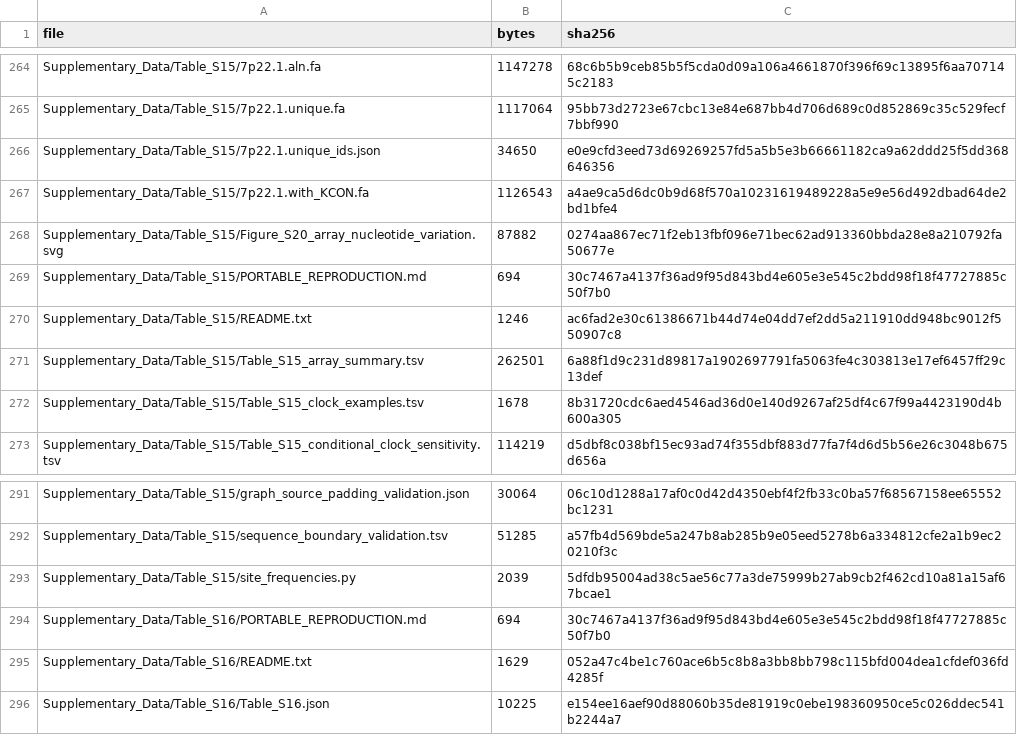
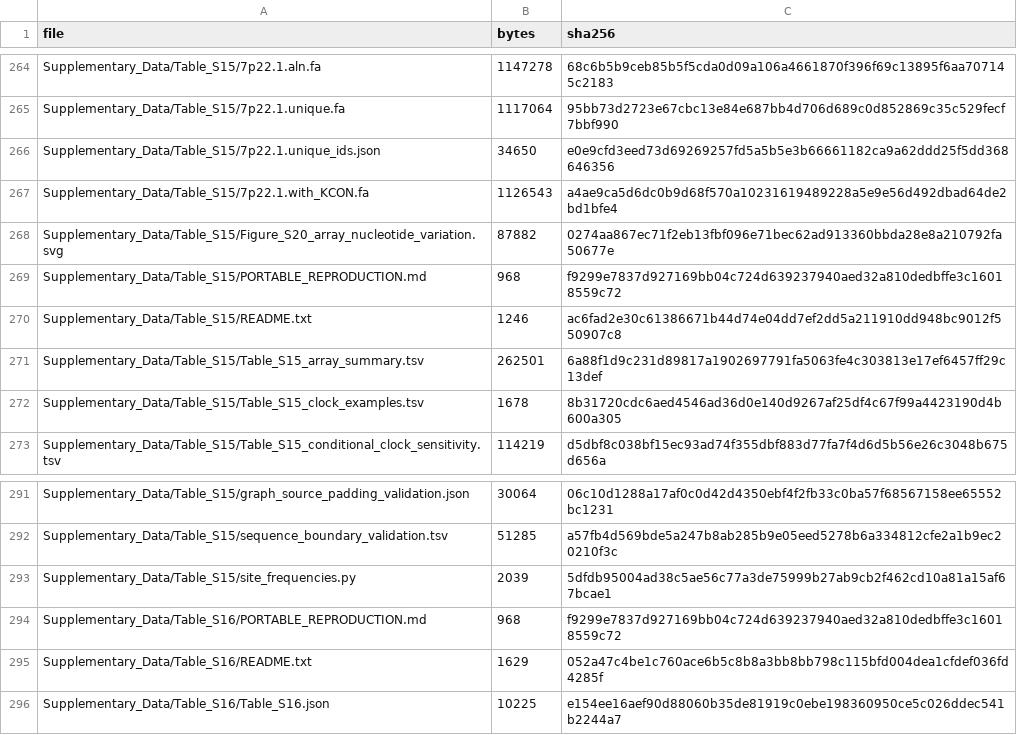
Before and after one commit to dmworstell/hml2-pangenome, a TSV file: release_manifest.tsv, drawn as a sheet; only a part is shown, gaps mark what is left out; the diff covers the shown part only.

```diff
--- a/release_manifest.tsv
+++ b/release_manifest.tsv
@@ -268,3 +268,3 @@ Supplementary_Data/Table_S15/7p22.1.with_KCON.fa	1126543	a4ae9ca5d6dc0b9d68f570a
 Supplementary_Data/Table_S15/Figure_S20_array_nucleotide_variation.svg	87882	0274aa867ec71f2eb13fbf096e71bec62ad913360bbda28e8a210792fa50677e
-Supplementary_Data/Table_S15/PORTABLE_REPRODUCTION.md	694	30c7467a4137f36ad9f95d843bd4e605e3e545c2bdd98f18f47727885c50f7b0
+Supplementary_Data/Table_S15/PORTABLE_REPRODUCTION.md	968	f9299e7837d927169bb04c724d639237940aed32a810dedbffe3c16018559c72
 Supplementary_Data/Table_S15/README.txt	1246	ac6fad2e30c61386671b44d74e04dd7ef2dd5a211910dd948bc9012f550907c8
@@ -293,3 +293,3 @@ Supplementary_Data/Table_S15/sequence_boundary_validation.tsv	51285	a57fb4d569bd
 Supplementary_Data/Table_S15/site_frequencies.py	2039	5dfdb95004ad38c5ae56c77a3de75999b27ab9cb2f462cd10a81a15af67bcae1
-Supplementary_Data/Table_S16/PORTABLE_REPRODUCTION.md	694	30c7467a4137f36ad9f95d843bd4e605e3e545c2bdd98f18f47727885c50f7b0
+Supplementary_Data/Table_S16/PORTABLE_REPRODUCTION.md	968	f9299e7837d927169bb04c724d639237940aed32a810dedbffe3c16018559c72
 Supplementary_Data/Table_S16/README.txt	1629	052a47c4be1c760ace6b5c8b8a3bb8bb798c115bfd004dea1cfdef036fd4285f
```
Also changed, not shown: 13 edited cells elsewhere in this file, Supplementary_Data/source_manifest.tsv, 8 other files.
